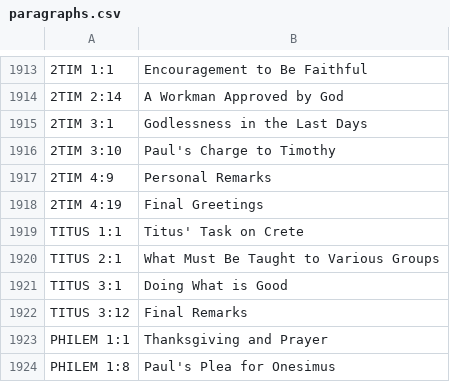
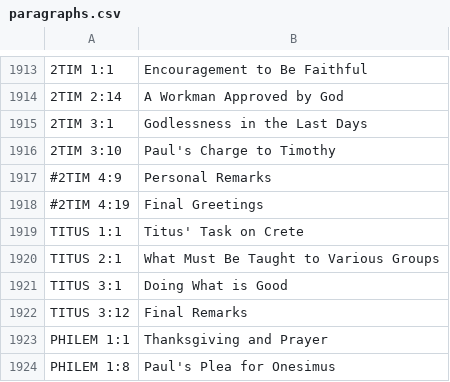
Before and after one commit to derde/kjvpar, a CSV file: paragraphs.csv, drawn as a sheet; only a part is shown, gaps mark what is left out; the diff names each change by its address in the sheet, - before the commit and + after, or states it on an @@ line.

```diff
--- a/paragraphs.csv
+++ b/paragraphs.csv
-A1917: 2TIM 4:9
+A1917: #2TIM 4:9
-A1918: 2TIM 4:19
+A1918: #2TIM 4:19
```
Also changed, not shown: 6 other files.
